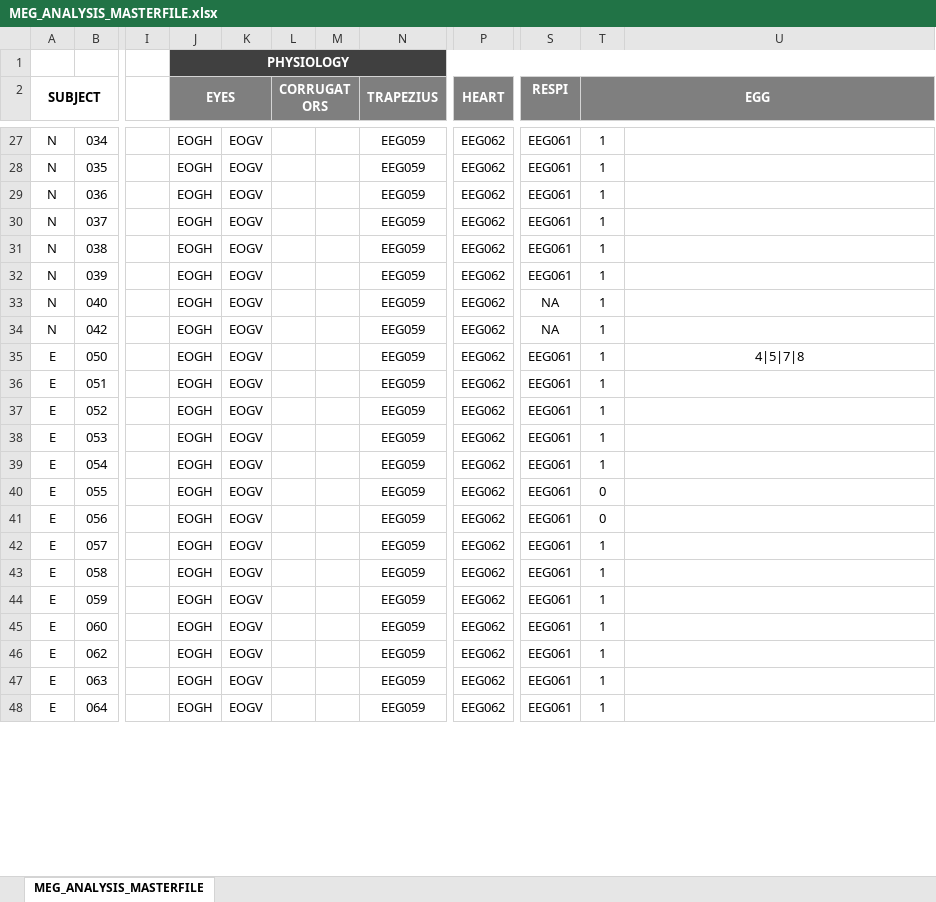
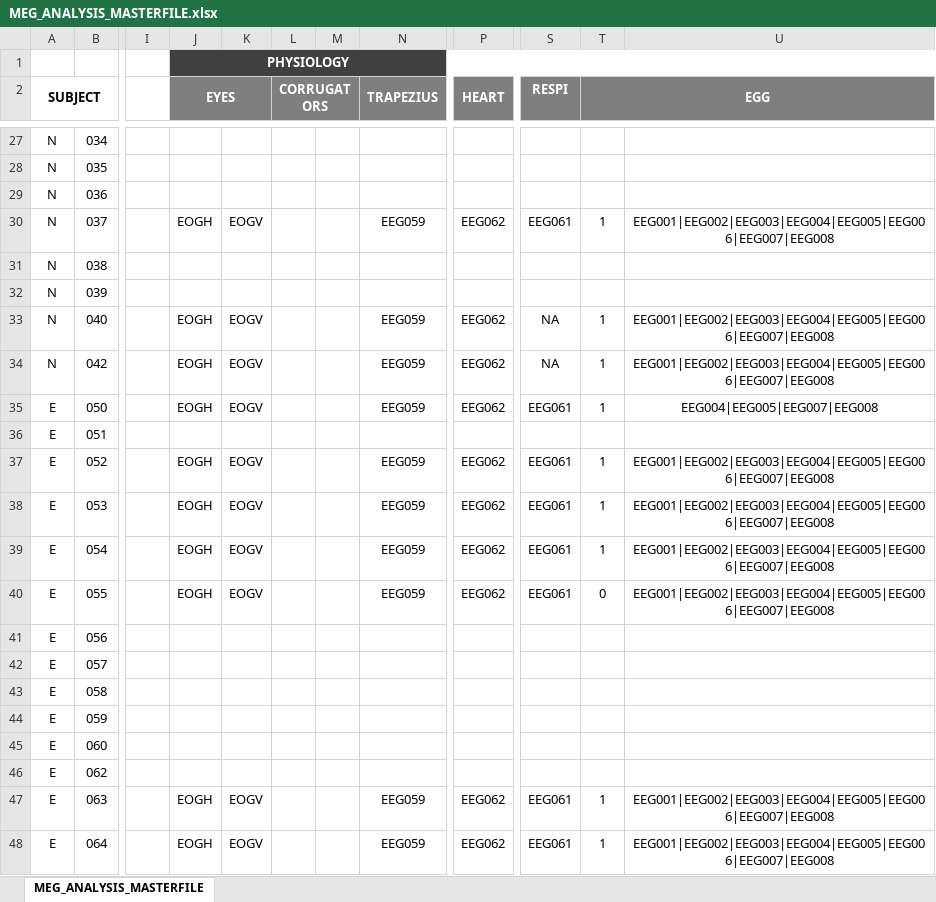
Before and after one commit to Heneark/MEG, an Excel workbook: meta/MEG_ANALYSIS_MASTERFILE.xlsx, sheet MEG_ANALYSIS_MASTERFILE, drawn as a sheet; only a part is shown, gaps mark what is left out; values as stored, in another font and other column widths than the file's, no borders; the diff covers the shown part only; the diff names each change by its address in the sheet, - before the commit and + after, or states it on an @@ line.

Commit message:
masterfile update

```diff
--- a/meta/MEG_ANALYSIS_MASTERFILE.xlsx (sheet MEG_ANALYSIS_MASTERFILE)
+++ b/meta/MEG_ANALYSIS_MASTERFILE.xlsx (sheet MEG_ANALYSIS_MASTERFILE)
-J27:J29 (EYES): EOGH
+J27:J29 (EYES): (empty)
-K27:K29: EOGV
+K27:K29: (empty)
-N27:N29 (TRAPEZIUS): EEG059
+N27:N29 (TRAPEZIUS): (empty)
-P27:P29 (HEART): EEG062
+P27:P29 (HEART): (empty)
-S27:S29 (RESPI): EEG061
+S27:S29 (RESPI): (empty)
-T27:T29 (EGG): 1
+T27:T29 (EGG): (empty)
-U30: (empty)
+U30: EEG001|EEG002|EEG003|EEG004|EEG005|EEG006|EEG007|EEG008
-J31:J32 (EYES): EOGH
+J31:J32 (EYES): (empty)
-K31:K32: EOGV
+K31:K32: (empty)
-N31:N32 (TRAPEZIUS): EEG059
+N31:N32 (TRAPEZIUS): (empty)
-P31:P32 (HEART): EEG062
+P31:P32 (HEART): (empty)
-S31:S32 (RESPI): EEG061
+S31:S32 (RESPI): (empty)
-T31:T32 (EGG): 1
+T31:T32 (EGG): (empty)
-U33:U34: (empty)
+U33:U34: EEG001|EEG002|EEG003|EEG004|EEG005|EEG006|EEG007|EEG008
-U35: 4|5|7|8
+U35: EEG004|EEG005|EEG007|EEG008
-J36 (EYES): EOGH
+J36 (EYES): (empty)
-K36: EOGV
+K36: (empty)
-N36 (TRAPEZIUS): EEG059
+N36 (TRAPEZIUS): (empty)
-P36 (HEART): EEG062
+P36 (HEART): (empty)
-S36 (RESPI): EEG061
+S36 (RESPI): (empty)
-T36 (EGG): 1
+T36 (EGG): (empty)
-U37:U40: (empty)
+U37:U40: EEG001|EEG002|EEG003|EEG004|EEG005|EEG006|EEG007|EEG008
-J41:J46 (EYES): EOGH
+J41:J46 (EYES): (empty)
-K41:K46: EOGV
+K41:K46: (empty)
-N41:N46 (TRAPEZIUS): EEG059
+N41:N46 (TRAPEZIUS): (empty)
-P41:P46 (HEART): EEG062
+P41:P46 (HEART): (empty)
-S41:S46 (RESPI): EEG061
+S41:S46 (RESPI): (empty)
-T41 (EGG): 0
+T41 (EGG): (empty)
-T42:T46 (EGG): 1
+T42:T46 (EGG): (empty)
-U47:U48: (empty)
+U47:U48: EEG001|EEG002|EEG003|EEG004|EEG005|EEG006|EEG007|EEG008
```
Also changed, not shown: 204 edited cells elsewhere in this sheet, 8 other files.
